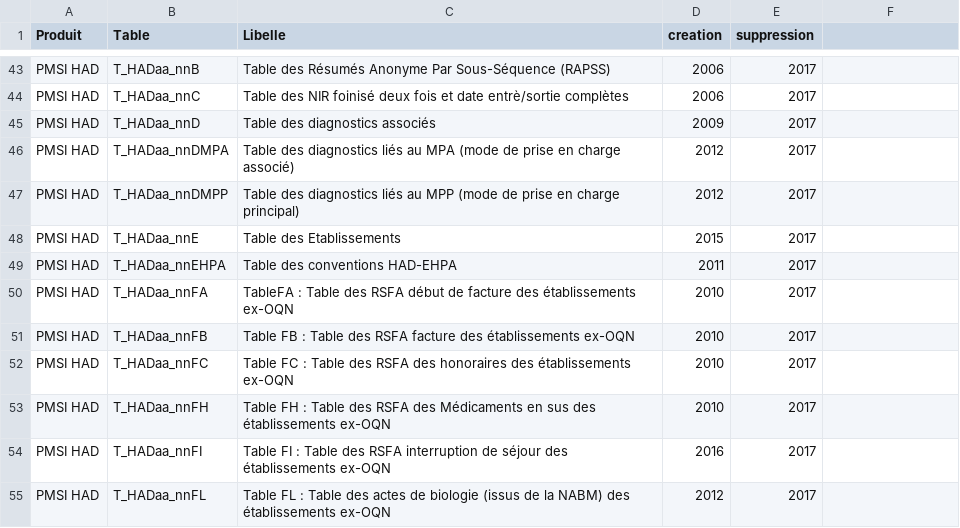
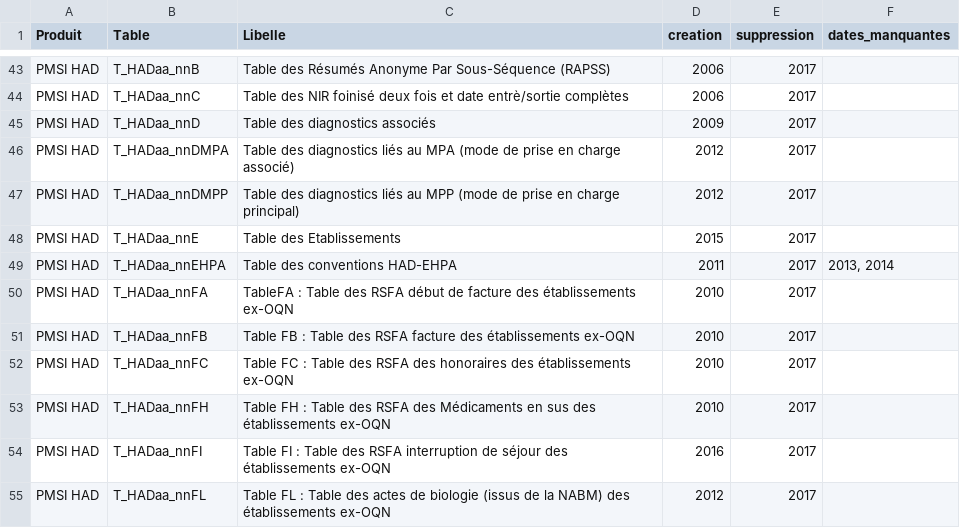
Before and after one commit to indsante/dico-snds, a CSV file: app/app_data/snds_tables.csv, drawn as a sheet; only a part is shown, gaps mark what is left out; the diff names each change by its address in the sheet, - before the commit and + after, or states it on an @@ line.

```diff
--- a/app/app_data/snds_tables.csv
+++ b/app/app_data/snds_tables.csv
-F1: (empty)
+F1: dates_manquantes
-F49 (dates_manquantes): (empty)
+F49 (dates_manquantes): 2013, 2014
```
Also changed, not shown: app/app_data/snds_vars.csv.
